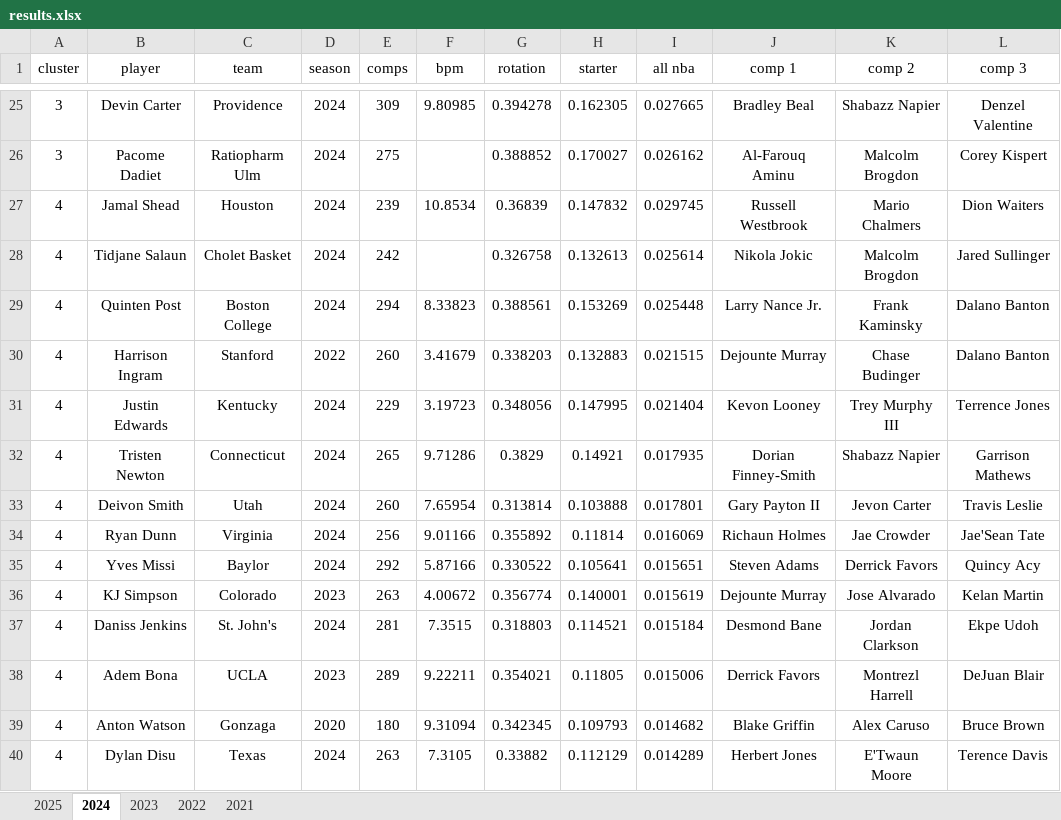
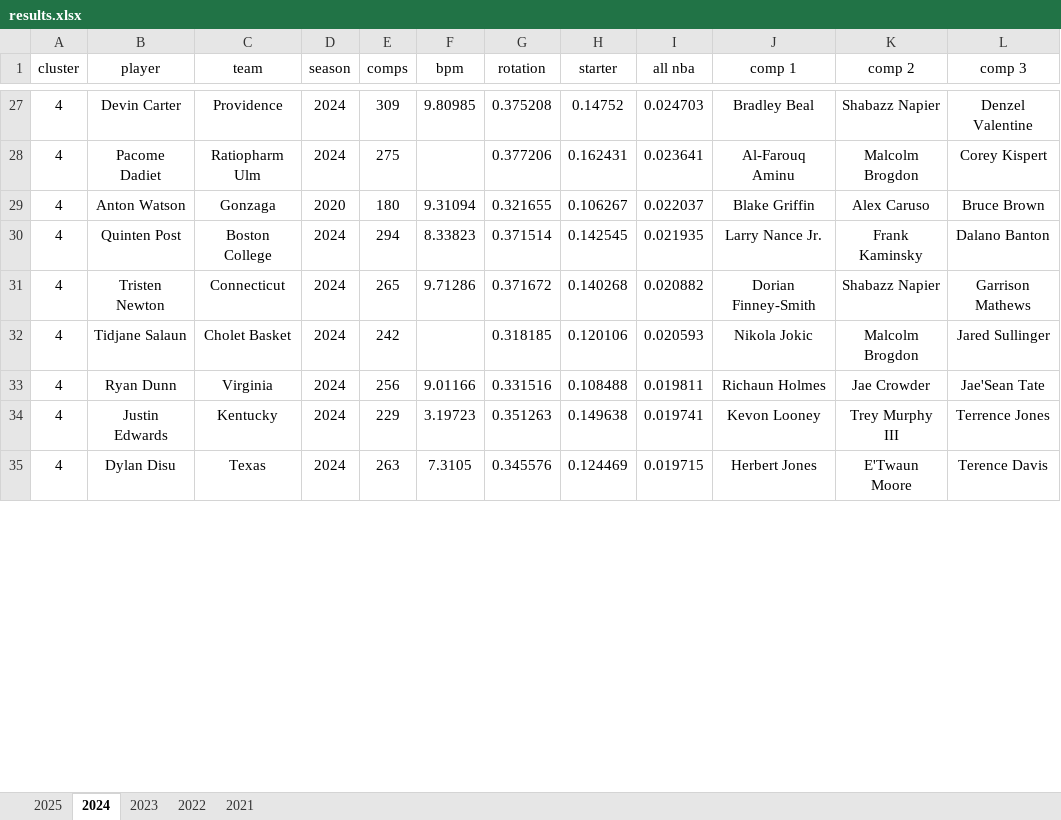
Before and after one commit to Uttam2007110/Cricket_projections, an Excel workbook: excel/bart/results.xlsx, sheet 2024, drawn as a sheet; only a part is shown, gaps mark what is left out; values as stored, in another font and other column widths than the file's, no borders; conditional formats and table styles not drawn; removed rows and columns are numbered as before the commit, all else as after; the diff covers the shown part only; the diff names each change by its address in the sheet, - before the commit and + after, or states it on an @@ line.

Commit message:
clustering redone for consensus big boards

```diff
--- a/excel/bart/results.xlsx (sheet 2024)
+++ b/excel/bart/results.xlsx (sheet 2024)
-A27:A28 (cluster): 3
+A27:A28 (cluster): 4
-G27 (rotation): 0.394278
+G27 (rotation): 0.375208
-H27 (starter): 0.162305
+H27 (starter): 0.14752
-I27 (all nba): 0.027665
+I27 (all nba): 0.024703
-G28 (rotation): 0.388852
+G28 (rotation): 0.377206
-H28 (starter): 0.170027
+H28 (starter): 0.162431
-I28 (all nba): 0.026162
+I28 (all nba): 0.023641
-row 27: 4 | Jamal Shead | Houston | 2024 | 239 | 10.8534 | 0.36839 | 0.147832 | 0.029745 | Russell Westbrook | Mario Chalmers | Dion Waiters
-row 28: 4 | Tidjane Salaun | Cholet Basket | 2024 | 242 |  | 0.326758 | 0.132613 | 0.025614 | Nikola Jokic | Malcolm Brogdon | Jared Sullinger
+row 29: 4 | Anton Watson | Gonzaga | 2020 | 180 | 9.31094 | 0.321655 | 0.106267 | 0.022037 | Blake Griffin | Alex Caruso | Bruce Brown
-G30 (rotation): 0.388561
+G30 (rotation): 0.371514
-H30 (starter): 0.153269
+H30 (starter): 0.142545
-I30 (all nba): 0.025448
+I30 (all nba): 0.021935
-row 30: 4 | Harrison Ingram | Stanford | 2022 | 260 | 3.41679 | 0.338203 | 0.132883 | 0.021515 | Dejounte Murray | Chase Budinger | Dalano Banton
-row 31: 4 | Justin Edwards | Kentucky | 2024 | 229 | 3.19723 | 0.348056 | 0.147995 | 0.021404 | Kevon Looney | Trey Murphy III | Terrence Jones
-G31 (rotation): 0.3829
+G31 (rotation): 0.371672
-H31 (starter): 0.14921
+H31 (starter): 0.140268
-I31 (all nba): 0.017935
+I31 (all nba): 0.020882
-row 33: 4 | Deivon Smith | Utah | 2024 | 260 | 7.65954 | 0.313814 | 0.103888 | 0.017801 | Gary Payton II | Jevon Carter | Travis Leslie
+row 32: 4 | Tidjane Salaun | Cholet Basket | 2024 | 242 |  | 0.318185 | 0.120106 | 0.020593 | Nikola Jokic | Malcolm Brogdon | Jared Sullinger
-G33 (rotation): 0.355892
+G33 (rotation): 0.331516
-H33 (starter): 0.11814
+H33 (starter): 0.108488
-I33 (all nba): 0.016069
+I33 (all nba): 0.019811
-row 35: 4 | Yves Missi | Baylor | 2024 | 292 | 5.87166 | 0.330522 | 0.105641 | 0.015651 | Steven Adams | Derrick Favors | Quincy Acy
-row 36: 4 | KJ Simpson | Colorado | 2023 | 263 | 4.00672 | 0.356774 | 0.140001 | 0.015619 | Dejounte Murray | Jose Alvarado | Kelan Martin
-row 37: 4 | Daniss Jenkins | St. John's | 2024 | 281 | 7.3515 | 0.318803 | 0.114521 | 0.015184 | Desmond Bane | Jordan Clarkson | Ekpe Udoh
-row 38: 4 | Adem Bona | UCLA | 2023 | 289 | 9.22211 | 0.354021 | 0.11805 | 0.015006 | Derrick Favors | Montrezl Harrell | DeJuan Blair
-row 39: 4 | Anton Watson | Gonzaga | 2020 | 180 | 9.31094 | 0.342345 | 0.109793 | 0.014682 | Blake Griffin | Alex Caruso | Bruce Brown
+row 34: 4 | Justin Edwards | Kentucky | 2024 | 229 | 3.19723 | 0.351263 | 0.149638 | 0.019741 | Kevon Looney | Trey Murphy III | Terrence Jones
-G35 (rotation): 0.33882
+G35 (rotation): 0.345576
-H35 (starter): 0.112129
+H35 (starter): 0.124469
-I35 (all nba): 0.014289
+I35 (all nba): 0.019715
```
Also changed, not shown: 57 added rows, 63 removed rows and 101 edited cells elsewhere in this sheet, sheet 2022, sheet 2023, sheet 2021, sheet 2025, 1 other file.
